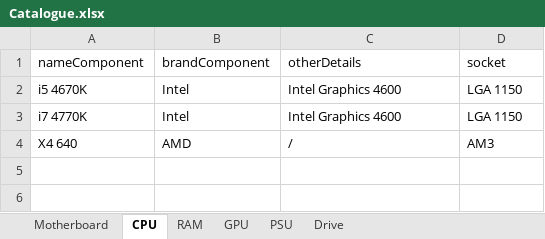
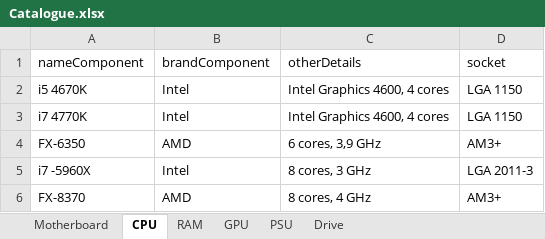
Before and after one commit to eFFecTM/PCBuilderTool, an Excel workbook: Catalogue.xlsx, sheet CPU, drawn as a sheet; values as stored, in another font and other column widths than the file's, no borders; removed rows and columns are numbered as before the commit, all else as after; the diff names each change by its address in the sheet, - before the commit and + after, or states it on an @@ line.

```diff
--- a/Catalogue.xlsx (sheet CPU)
+++ b/Catalogue.xlsx (sheet CPU)
-C2:C3 (otherDetails): Intel Graphics 4600
+C2:C3 (otherDetails): Intel Graphics 4600, 4 cores
-row 4: X4 640 | AMD | / | AM3
+row 4: FX-6350 | AMD | 6 cores, 3,9 GHz | AM3+
+row 5: i7 -5960X | Intel | 8 cores, 3 GHz | LGA 2011-3
+row 6: FX-8370 | AMD | 8 cores, 4 GHz | AM3+
```
Also changed, not shown: sheet Motherboard, sheet RAM, sheet PSU, sheet Drive, sheet GPU, 1 other file.
